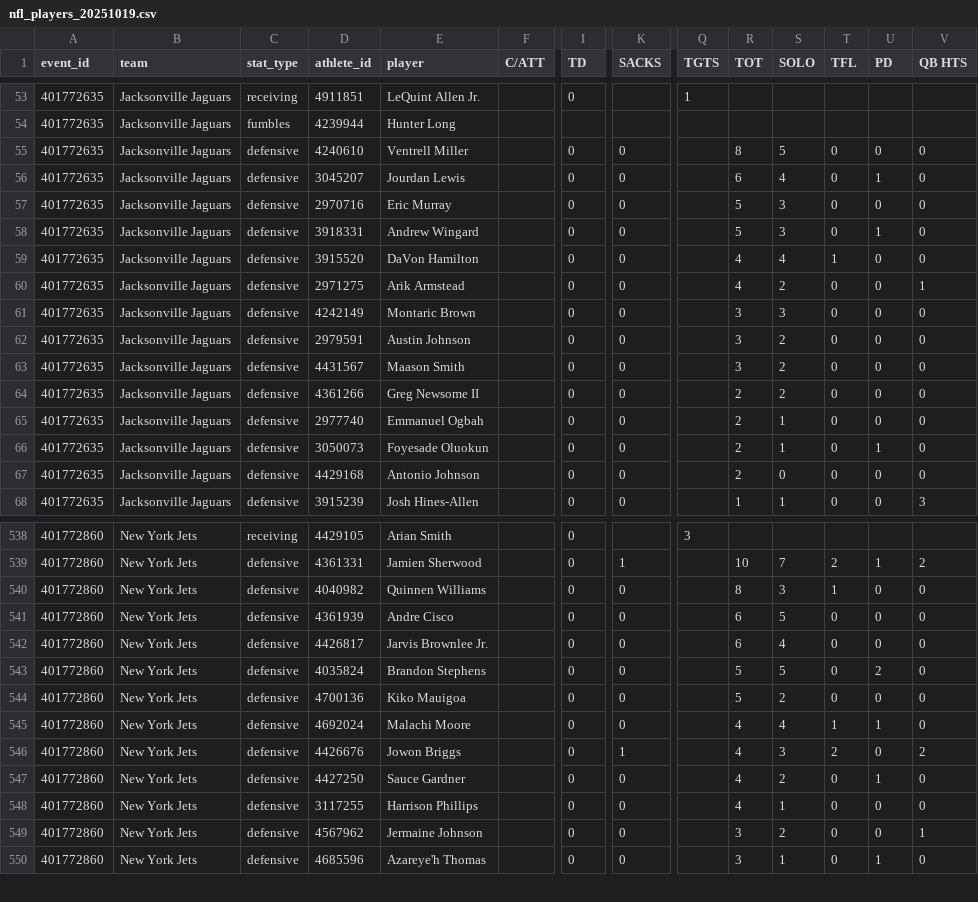
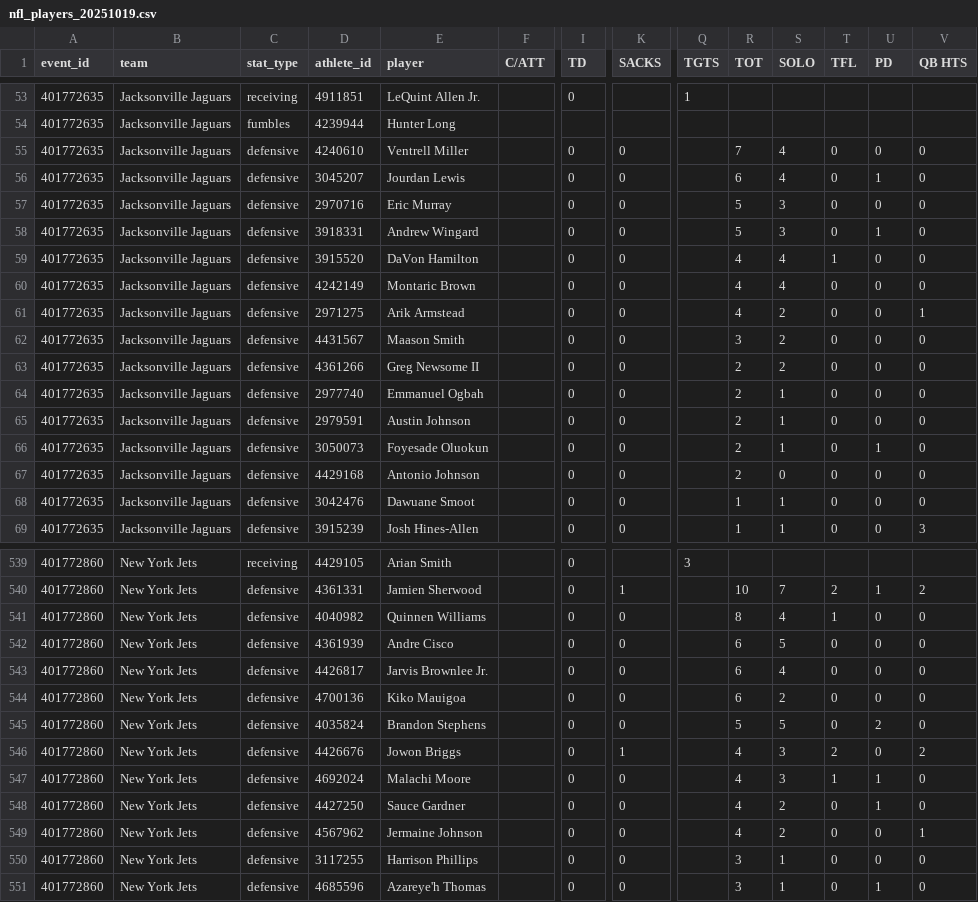
Before and after one commit to rayan-arya/bet-ai, a CSV file: nfl_players_20251019.csv, drawn as a sheet; only a part is shown, gaps mark what is left out; removed rows and columns are numbered as before the commit, all else as after; rows hold the shown columns only; the diff covers the shown part only; the diff names each change by its address in the sheet, - before the commit and + after, or states it on an @@ line.

```diff
--- a/nfl_players_20251019.csv
+++ b/nfl_players_20251019.csv
-R55 (TOT): 8
+R55 (TOT): 7
-S55 (SOLO): 5
+S55 (SOLO): 4
+row 60: 401772635 | Jacksonville Jaguars | defensive | 4242149 | Montaric Brown |  | 0 | 0 |  | 4 | 4 | 0 | 0 | 0
-row 61: 401772635 | Jacksonville Jaguars | defensive | 4242149 | Montaric Brown |  | 0 | 0 |  | 3 | 3 | 0 | 0 | 0
-row 62: 401772635 | Jacksonville Jaguars | defensive | 2979591 | Austin Johnson |  | 0 | 0 |  | 3 | 2 | 0 | 0 | 0
+row 65: 401772635 | Jacksonville Jaguars | defensive | 2979591 | Austin Johnson |  | 0 | 0 |  | 2 | 1 | 0 | 0 | 0
+row 68: 401772635 | Jacksonville Jaguars | defensive | 3042476 | Dawuane Smoot |  | 0 | 0 |  | 1 | 1 | 0 | 0 | 0
-S541 (SOLO): 3
+S541 (SOLO): 4
+row 544: 401772860 | New York Jets | defensive | 4700136 | Kiko Mauigoa |  | 0 | 0 |  | 6 | 2 | 0 | 0 | 0
-row 544: 401772860 | New York Jets | defensive | 4700136 | Kiko Mauigoa |  | 0 | 0 |  | 5 | 2 | 0 | 0 | 0
-row 545: 401772860 | New York Jets | defensive | 4692024 | Malachi Moore |  | 0 | 0 |  | 4 | 4 | 1 | 1 | 0
+row 547: 401772860 | New York Jets | defensive | 4692024 | Malachi Moore |  | 0 | 0 |  | 4 | 3 | 1 | 1 | 0
-D549 (athlete_id): 3117255
+D549 (athlete_id): 4567962
-E549 (player): Harrison Phillips
+E549 (player): Jermaine Johnson
-S549 (SOLO): 1
+S549 (SOLO): 2
-V549 (QB HTS): 0
+V549 (QB HTS): 1
-D550 (athlete_id): 4567962
+D550 (athlete_id): 3117255
-E550 (player): Jermaine Johnson
+E550 (player): Harrison Phillips
-S550 (SOLO): 2
+S550 (SOLO): 1
-V550 (QB HTS): 1
+V550 (QB HTS): 0
```
Also changed, not shown: 16 edited cells elsewhere in this file, 1 other file.
